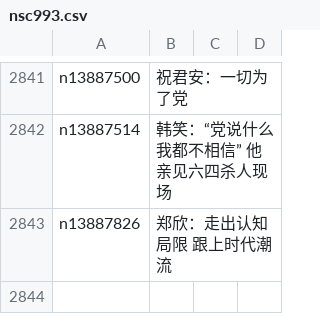
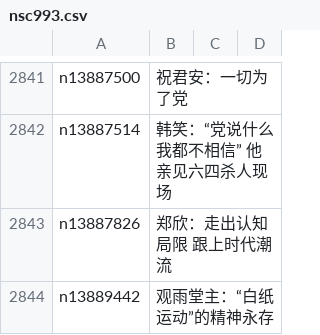
Before and after one commit to epic-marker/epoch-comment, a CSV file: indexes/nsc993.csv, drawn as a sheet; only a part is shown, gaps mark what is left out; the diff names each change by its address in the sheet, - before the commit and + after, or states it on an @@ line.

```diff
--- a/indexes/nsc993.csv
+++ b/indexes/nsc993.csv
+row 2844: n13889442 | 观雨堂主：“白纸运动”的精神永存
```
Also changed, not shown: indexes/nsc1025.csv, 18 other files.
